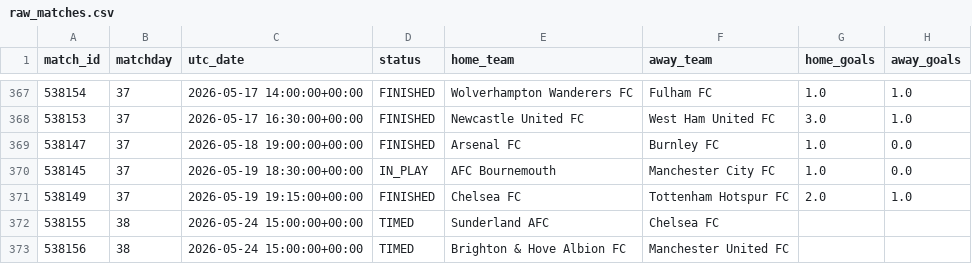
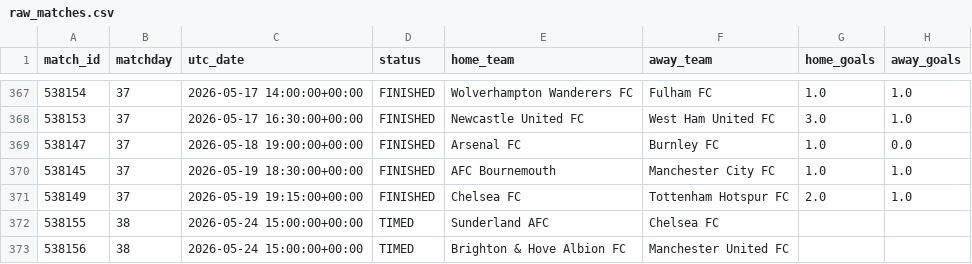
Before and after one commit to MPGPT1/premier_league_position_history, a CSV file: outputs/raw_matches.csv, drawn as a sheet; only a part is shown, gaps mark what is left out.

```diff
--- a/outputs/raw_matches.csv
+++ b/outputs/raw_matches.csv
@@ -369,3 +369,3 @@ match_id,matchday,utc_date,status,home_team,away_team,home_goals,away_goals
 538147,37,2026-05-18 19:00:00+00:00,FINISHED,Arsenal FC,Burnley FC,1.0,0.0
-538145,37,2026-05-19 18:30:00+00:00,IN_PLAY,AFC Bournemouth,Manchester City FC,1.0,0.0
+538145,37,2026-05-19 18:30:00+00:00,FINISHED,AFC Bournemouth,Manchester City FC,1.0,1.0
 538149,37,2026-05-19 19:15:00+00:00,FINISHED,Chelsea FC,Tottenham Hotspur FC,2.0,1.0
```
Also changed, not shown: outputs/finished_matches.csv, outputs/latest_table.csv, 3 other files.
